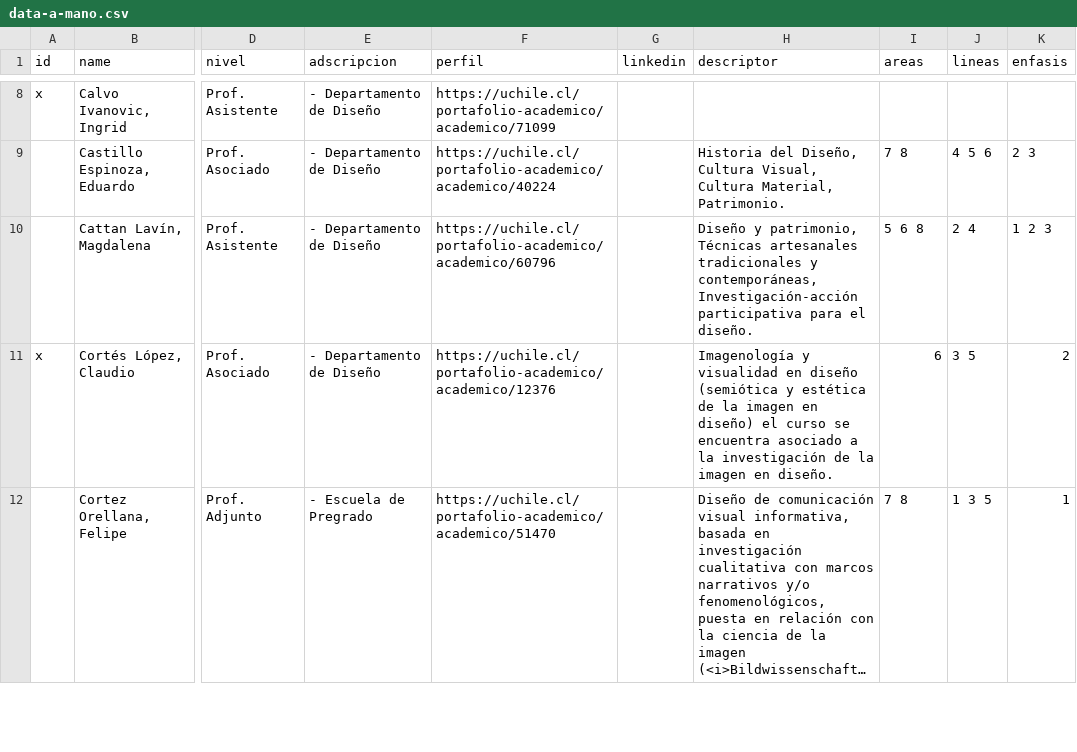
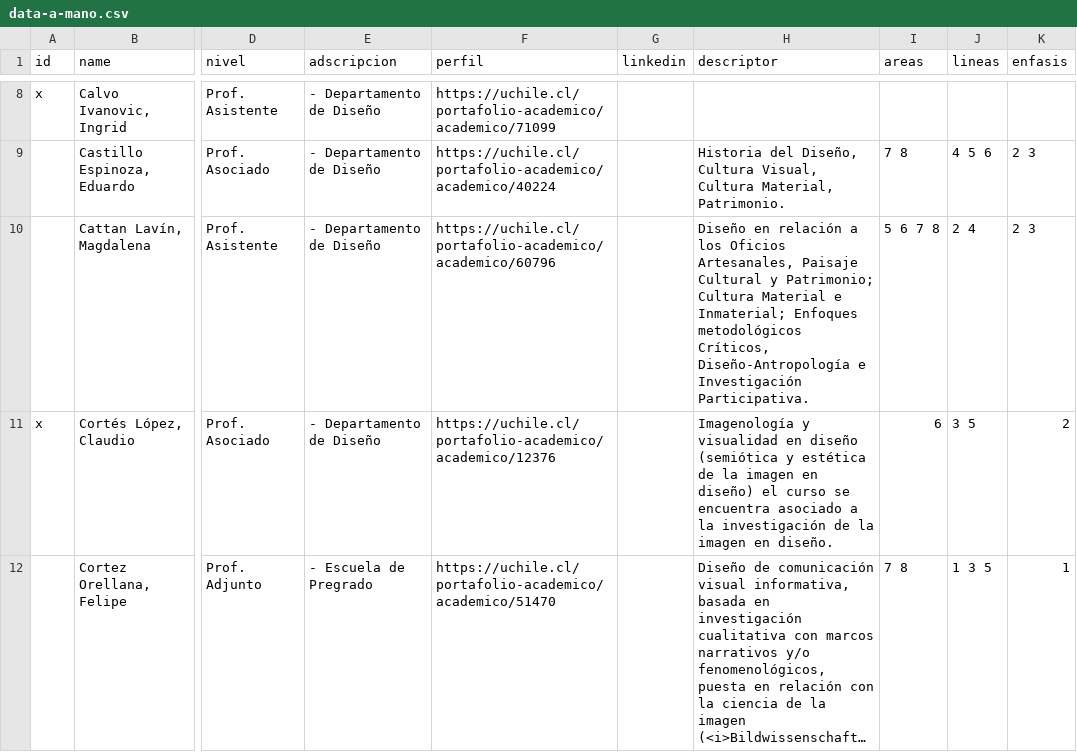
Before and after one commit to disenouchile/guiaturas, a CSV file: data/data-a-mano.csv, drawn as a sheet; only a part is shown, gaps mark what is left out; long unchanged cells end in …; the diff names each change by its address in the sheet, - before the commit and + after, or states it on an @@ line.

Commit message:
Add files via upload

```diff
--- a/data/data-a-mano.csv
+++ b/data/data-a-mano.csv
-H10 (descriptor): Diseño y patrimonio, Técnicas artesanales tradicionales y contemporáneas, Investigación-acción participativa para el diseño.
+H10 (descriptor): Diseño en relación a los Oficios Artesanales, Paisaje Cultural y Patrimonio; Cultura Material e Inmaterial; Enfoques metodológicos Críticos, Diseño-Antropología e Investigación Participativa.
-I10 (areas): 5 6 8
+I10 (areas): 5 6 7 8
-K10 (enfasis): 1 2 3
+K10 (enfasis): 2 3
```
